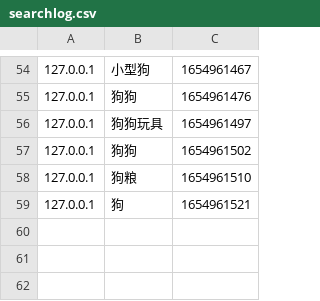
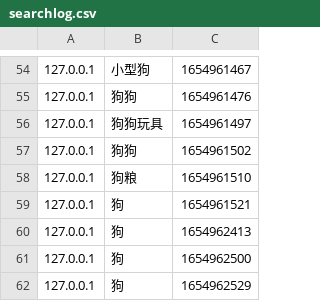
Before and after one commit to mooleetzi/go-search, a CSV file: searcher/searchlog.csv, drawn as a sheet; only a part is shown, gaps mark what is left out; the diff names each change by its address in the sheet, - before the commit and + after, or states it on an @@ line.

```diff
--- a/searcher/searchlog.csv
+++ b/searcher/searchlog.csv
+row 60: 127.0.0.1 | 狗 | 1654962413
+row 61: 127.0.0.1 | 狗 | 1654962500
+row 62: 127.0.0.1 | 狗 | 1654962529
```
Also changed, not shown: 1 other file.
